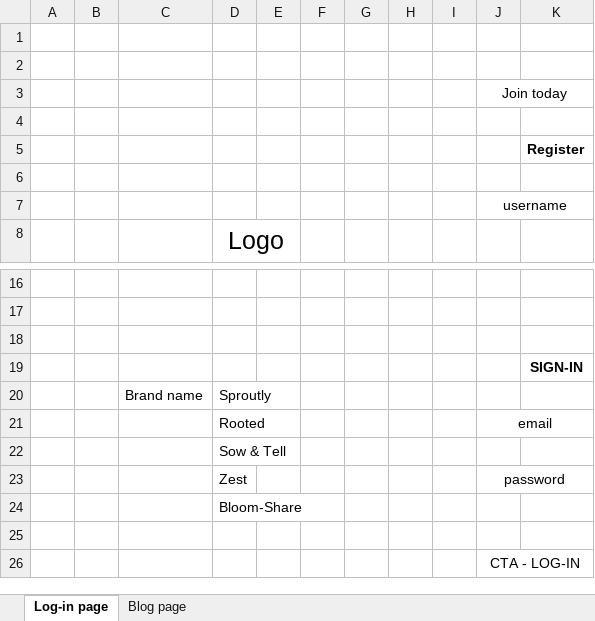
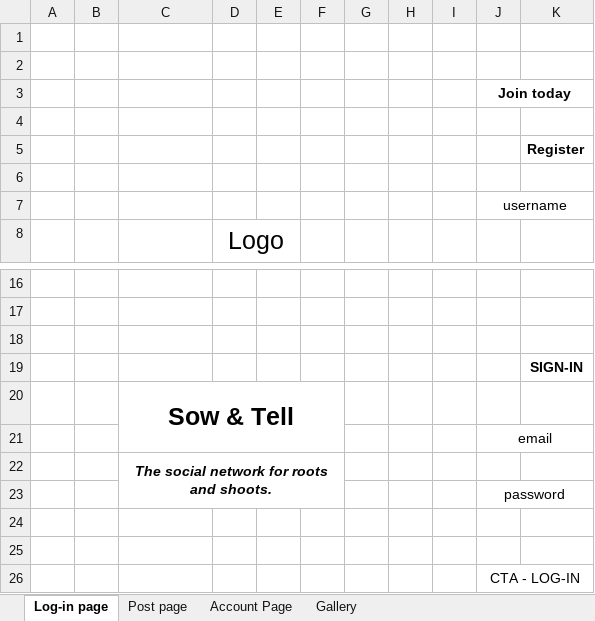
Before and after one commit to markolilu/Wizards-Inc, an Excel workbook: wireframe/Sow-Tell-Wireframe.xlsx, sheet Log-in page, drawn as a sheet; only a part is shown, gaps mark what is left out; values as stored, in another font and other column widths than the file's, no borders; removed rows and columns are numbered as before the commit, all else as after; the diff names each change by its address in the sheet, - before the commit and + after, or states it on an @@ line.

```diff
--- a/wireframe/Sow-Tell-Wireframe.xlsx (sheet Log-in page)
+++ b/wireframe/Sow-Tell-Wireframe.xlsx (sheet Log-in page)
-sheet tab: Blog page
+sheet tab: Post page
+sheet tab: Account Page
+sheet tab: Gallery
-J3 bold: off
+J3 bold: on
-row 20:  |  | Brand name | Sproutly
-row 21:  |  |  | Rooted |  |  |  |  |  | email
-row 22:  |  |  | Sow & Tell
-row 23:  |  |  | Zest |  |  |  |  |  | password
+row 20:  |  | Sow & Tell
+row 21:  |  |  |  |  |  |  |  |  | email
+row 22:  |  | The social network for roots and shoots.
+row 23:  |  |  |  |  |  |  |  |  | password
-D24: Bloom-Share
+D24: (empty)
```
Also changed, not shown: sheet Post page.
